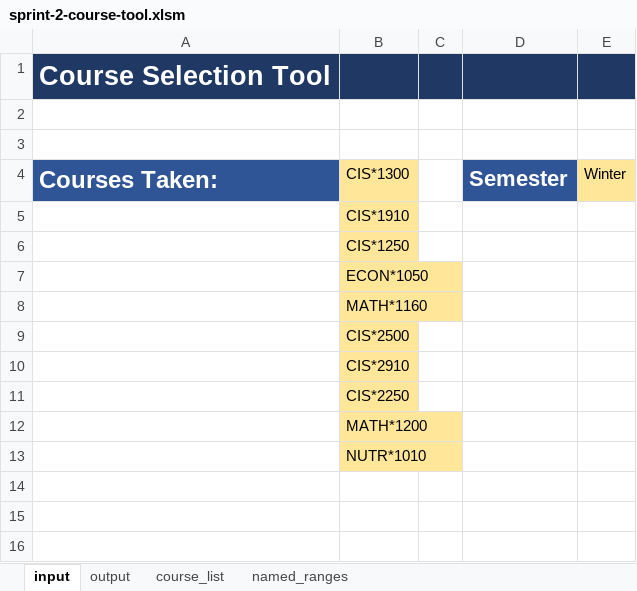
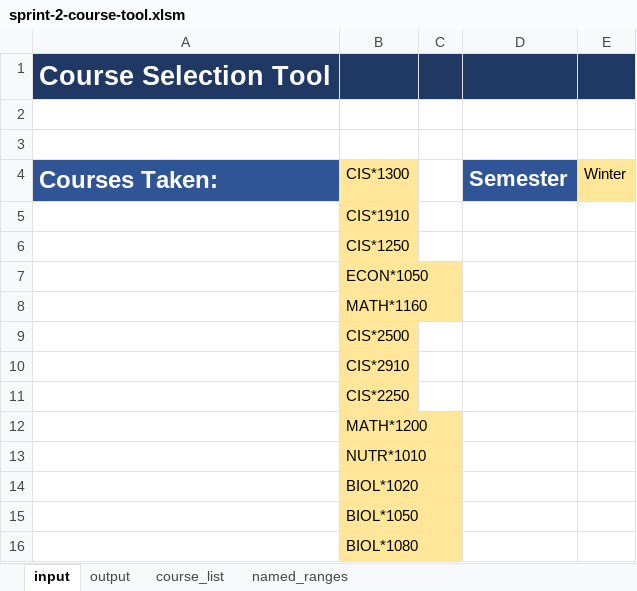
Before and after one commit to Ben-Turner-Theijsmeijer/Course_Planner, an Excel workbook: src/vba/sprint-2-course-tool.xlsm, sheet input, drawn as a sheet; values as stored, in another font and other column widths than the file's, no borders; charts and pictures not drawn; the diff names each change by its address in the sheet, - before the commit and + after, or states it on an @@ line.

```diff
--- a/src/vba/sprint-2-course-tool.xlsm (sheet input)
+++ b/src/vba/sprint-2-course-tool.xlsm (sheet input)
+row 14:  | BIOL*1020
+row 15:  | BIOL*1050
+row 16:  | BIOL*1080
```
Also changed, not shown: sheet output, sheet course_list, charts or pictures.
